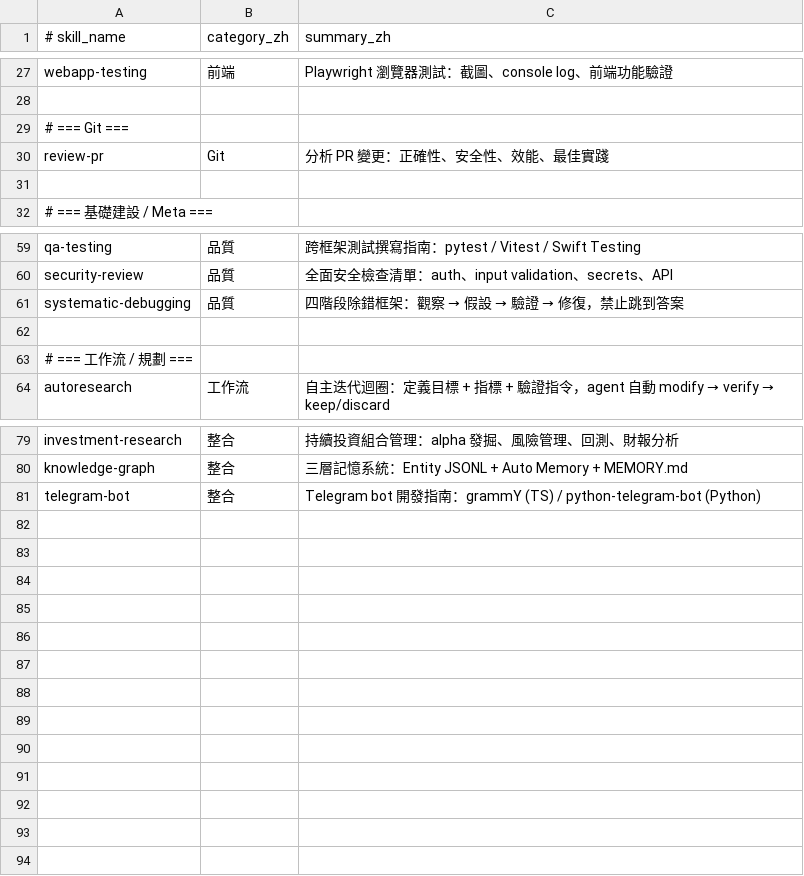
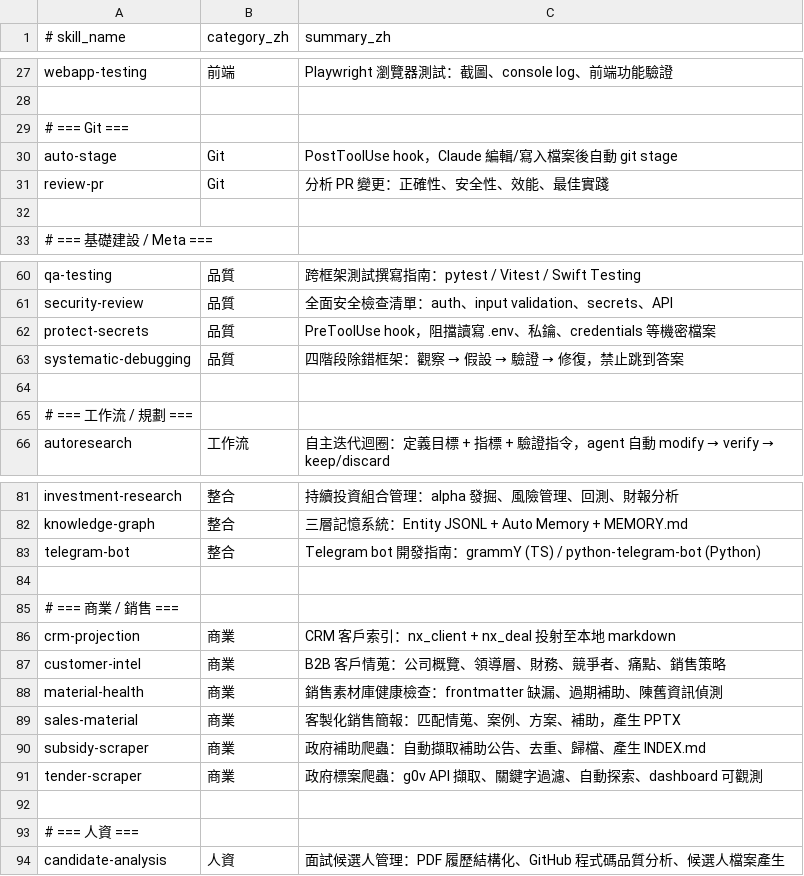
Before and after one commit to Jacktsai2785/rivendell, a TSV file: data/skill-summaries-zh.tsv, drawn as a sheet; only a part is shown, gaps mark what is left out.

```diff
--- a/data/skill-summaries-zh.tsv
+++ b/data/skill-summaries-zh.tsv
@@ -29,2 +29,3 @@ webapp-testing	前端	Playwright 瀏覽器測試：截圖、console log、前端
 # === Git ===
+auto-stage	Git	PostToolUse hook，Claude 編輯/寫入檔案後自動 git stage
 review-pr	Git	分析 PR 變更：正確性、安全性、效能、最佳實踐
@@ -60,2 +61,3 @@ qa-testing	品質	跨框架測試撰寫指南：pytest / Vitest / Swift Testing
 security-review	品質	全面安全檢查清單：auth、input validation、secrets、API
+protect-secrets	品質	PreToolUse hook，阻擋讀寫 .env、私鑰、credentials 等機密檔案
 systematic-debugging	品質	四階段除錯框架：觀察 → 假設 → 驗證 → 修復，禁止跳到答案
@@ -81 +83,12 @@ knowledge-graph	整合	三層記憶系統：Entity JSONL + Auto Memory + MEMORY.
 telegram-bot	整合	Telegram bot 開發指南：grammY (TS) / python-telegram-bot (Python)
+
+# === 商業 / 銷售 ===
+crm-projection	商業	CRM 客戶索引：nx_client + nx_deal 投射至本地 markdown
+customer-intel	商業	B2B 客戶情蒐：公司概覽、領導層、財務、競爭者、痛點、銷售策略
+material-health	商業	銷售素材庫健康檢查：frontmatter 缺漏、過期補助、陳舊資訊偵測
+sales-material	商業	客製化銷售簡報：匹配情蒐、案例、方案、補助，產生 PPTX
+subsidy-scraper	商業	政府補助爬蟲：自動擷取補助公告、去重、歸檔、產生 INDEX.md
+tender-scraper	商業	政府標案爬蟲：g0v API 擷取、關鍵字過濾、自動探索、dashboard 可觀測
+
+# === 人資 ===
+candidate-analysis	人資	面試候選人管理：PDF 履歷結構化、GitHub 程式碼品質分析、候選人檔案產生
```
Also changed, not shown: 4 other files.
